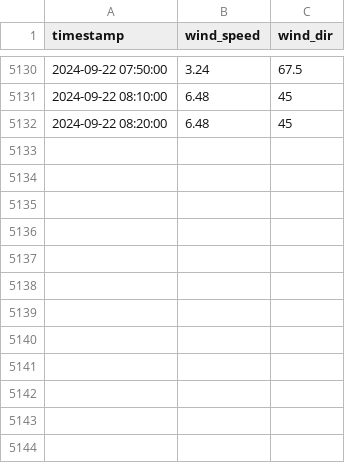
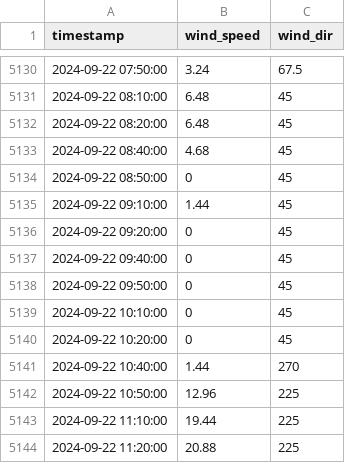
Before and after one commit to marc-moreaux/silvaplana-winds-history, a CSV file: db/Silvaplana.csv, drawn as a sheet; only a part is shown, gaps mark what is left out.

Commit message:
Automated Silvaplana DB update

```diff
--- a/db/Silvaplana.csv
+++ b/db/Silvaplana.csv
@@ -5132 +5132,13 @@ timestamp,wind_speed,wind_dir
 2024-09-22 08:20:00,6.48,45
+2024-09-22 08:40:00,4.68,45
+2024-09-22 08:50:00,0,45
+2024-09-22 09:10:00,1.44,45
+2024-09-22 09:20:00,0,45
+2024-09-22 09:40:00,0,45
+2024-09-22 09:50:00,0,45
+2024-09-22 10:10:00,0,45
+2024-09-22 10:20:00,0,45
+2024-09-22 10:40:00,1.44,270
+2024-09-22 10:50:00,12.96,225
+2024-09-22 11:10:00,19.44,225
+2024-09-22 11:20:00,20.88,225
```
